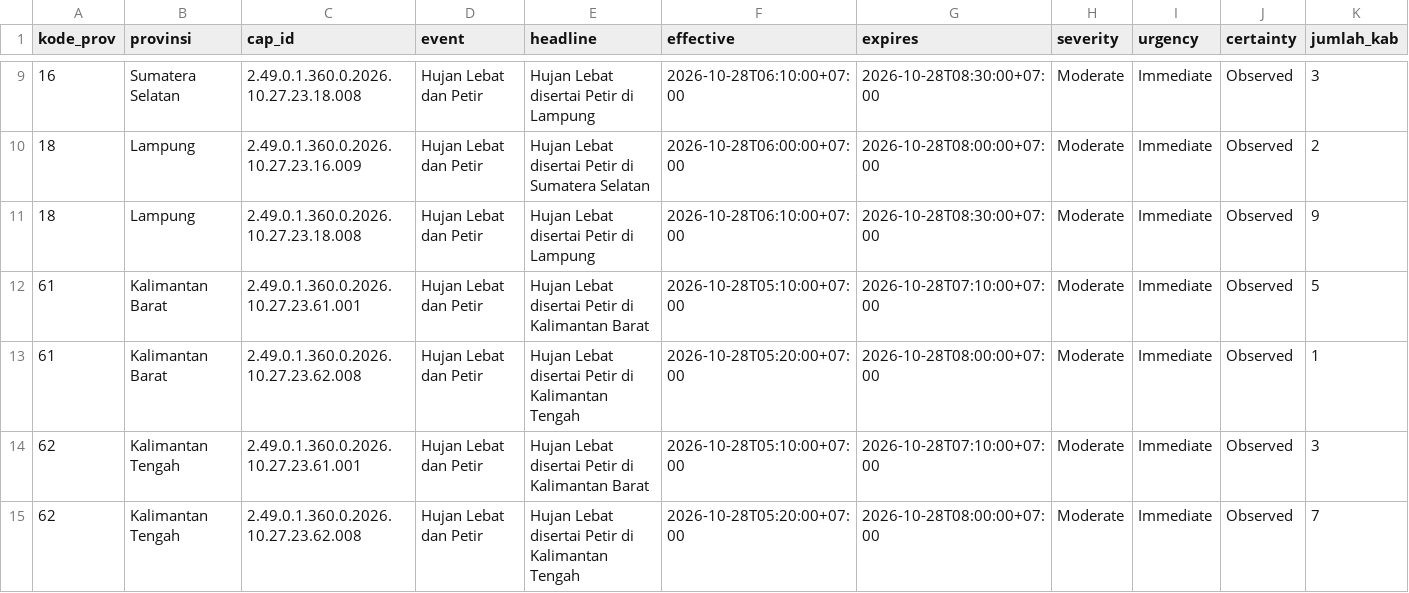
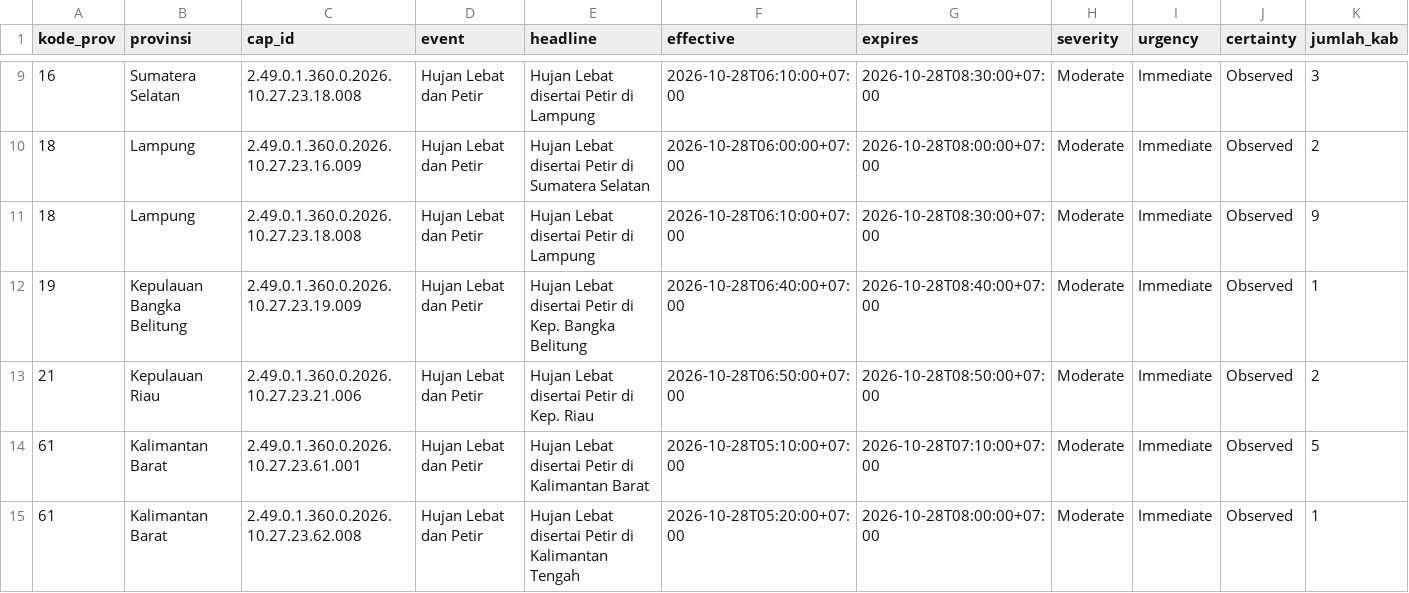
Before and after one commit to pantau-bencana/karhutla-dashboard, a CSV file: data/live/bmkg-cap-prov.csv, drawn as a sheet; only a part is shown, gaps mark what is left out; the shorter side is filled out with more unchanged rows; rows hold the shown columns only; the diff names each change by its address in the sheet, - before the commit and + after, or states it on an @@ line.

```diff
--- a/data/live/bmkg-cap-prov.csv
+++ b/data/live/bmkg-cap-prov.csv
+row 12: 19 | Kepulauan Bangka Belitung | 2.49.0.1.360.0.2026.10.27.23.19.009 | Hujan Lebat dan Petir | Hujan Lebat disertai Petir di Kep. Bangka Belitung | 2026-10-28T06:40:00+07:00 | 2026-10-28T08:40:00+07:00 | Moderate | Immediate | Observed | 1
+row 13: 21 | Kepulauan Riau | 2.49.0.1.360.0.2026.10.27.23.21.006 | Hujan Lebat dan Petir | Hujan Lebat disertai Petir di Kep. Riau | 2026-10-28T06:50:00+07:00 | 2026-10-28T08:50:00+07:00 | Moderate | Immediate | Observed | 2
```
Also changed, not shown: data/live/bmkg-cap-kab.csv, 4 other files.
